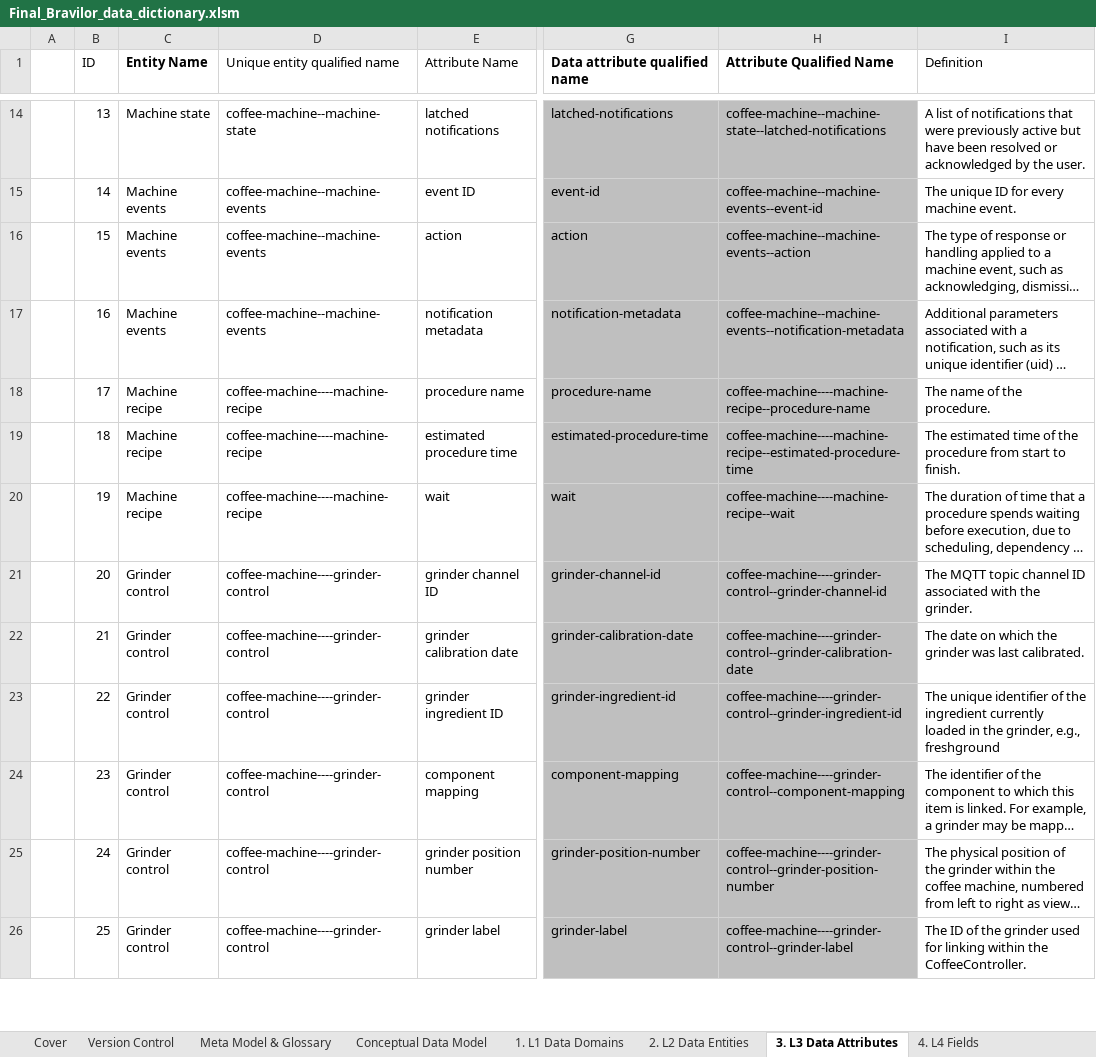
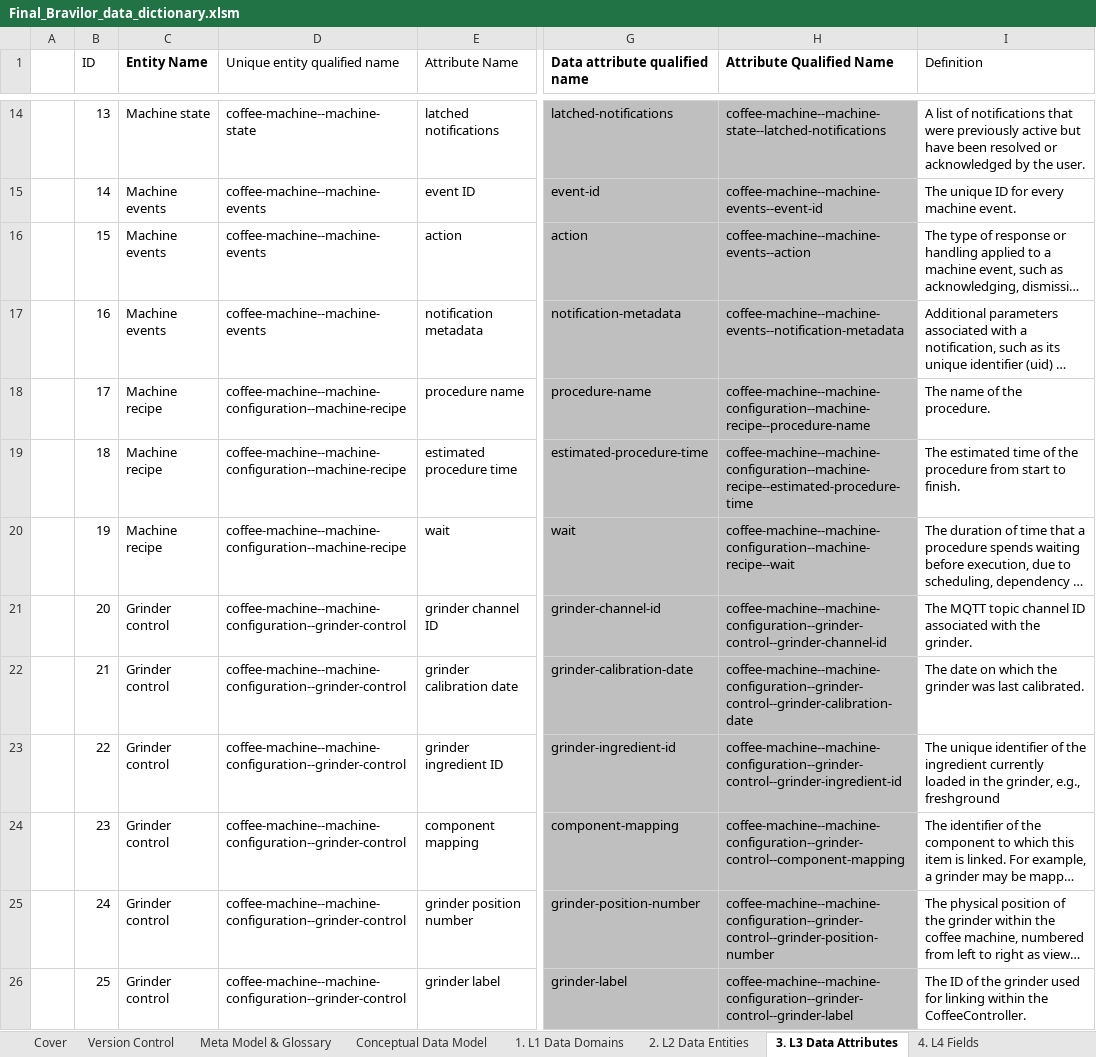
Before and after one commit to aureliusenterprise/aurelius, an Excel workbook: k8s/Final_Bravilor_data_dictionary.xlsm, sheet 3. L3 Data Attributes, drawn as a sheet; only a part is shown, gaps mark what is left out; long unchanged cells end in …; values as stored, in another font and other column widths than the file's, no borders; conditional formats and table styles not drawn; the diff covers the shown part only; the diff names each change by its address in the sheet, - before the commit and + after, or states it on an @@ line.

```diff
--- a/k8s/Final_Bravilor_data_dictionary.xlsm (sheet 3. L3 Data Attributes)
+++ b/k8s/Final_Bravilor_data_dictionary.xlsm (sheet 3. L3 Data Attributes)
-D18:D20 (Unique entity qualified name): coffee-machine----machine-recipe
+D18:D20 (Unique entity qualified name): coffee-machine--machine-configuration--machine-recipe
-H18 (Attribute Qualified Name): coffee-machine----machine-recipe--procedure-name
+H18 (Attribute Qualified Name): coffee-machine--machine-configuration--machine-recipe--procedure-name
-H19 (Attribute Qualified Name): coffee-machine----machine-recipe--estimated-procedure-time
+H19 (Attribute Qualified Name): coffee-machine--machine-configuration--machine-recipe--estimated-procedure-time
-H20 (Attribute Qualified Name): coffee-machine----machine-recipe--wait
+H20 (Attribute Qualified Name): coffee-machine--machine-configuration--machine-recipe--wait
-D21:D26 (Unique entity qualified name): coffee-machine----grinder-control
+D21:D26 (Unique entity qualified name): coffee-machine--machine-configuration--grinder-control
-H21 (Attribute Qualified Name): coffee-machine----grinder-control--grinder-channel-id
+H21 (Attribute Qualified Name): coffee-machine--machine-configuration--grinder-control--grinder-channel-id
-H22 (Attribute Qualified Name): coffee-machine----grinder-control--grinder-calibration-date
+H22 (Attribute Qualified Name): coffee-machine--machine-configuration--grinder-control--grinder-calibration-date
-H23 (Attribute Qualified Name): coffee-machine----grinder-control--grinder-ingredient-id
+H23 (Attribute Qualified Name): coffee-machine--machine-configuration--grinder-control--grinder-ingredient-id
-H24 (Attribute Qualified Name): coffee-machine----grinder-control--component-mapping
+H24 (Attribute Qualified Name): coffee-machine--machine-configuration--grinder-control--component-mapping
-H25 (Attribute Qualified Name): coffee-machine----grinder-control--grinder-position-number
+H25 (Attribute Qualified Name): coffee-machine--machine-configuration--grinder-control--grinder-position-number
-H26 (Attribute Qualified Name): coffee-machine----grinder-control--grinder-label
+H26 (Attribute Qualified Name): coffee-machine--machine-configuration--grinder-control--grinder-label
```
Also changed, not shown: 20 edited cells elsewhere in this sheet, sheet 4. L4 Fields, sheet 7. Define sys, collect. & datas, sheet 9. Person Table, sheet 12. Process, sheet 2. L2 Data Entities, sheet 5. L5 Content Structure, formulas that keep their value, hidden cells, 2 other files.
